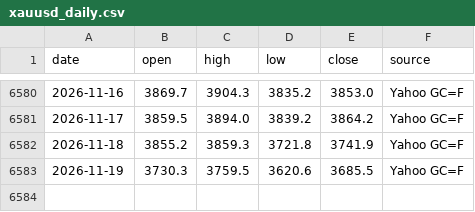
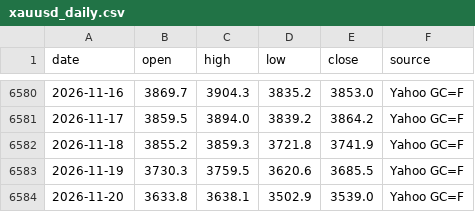
Before and after one commit to nguyenvanchi-cmd/vang-dashboard, a CSV file: data/xauusd_daily.csv, drawn as a sheet; only a part is shown, gaps mark what is left out.

```diff
--- a/data/xauusd_daily.csv
+++ b/data/xauusd_daily.csv
@@ -6583 +6583,2 @@ date,open,high,low,close,source
 2026-11-19,3730.3,3759.5,3620.6,3685.5,Yahoo GC=F
+2026-11-20,3633.8,3638.1,3502.9,3539.0,Yahoo GC=F
```
Also changed, not shown: data/domestic.csv, data/usd_vnd.csv, 9 other files.
